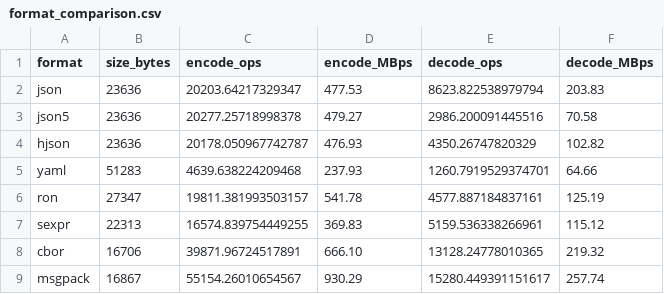
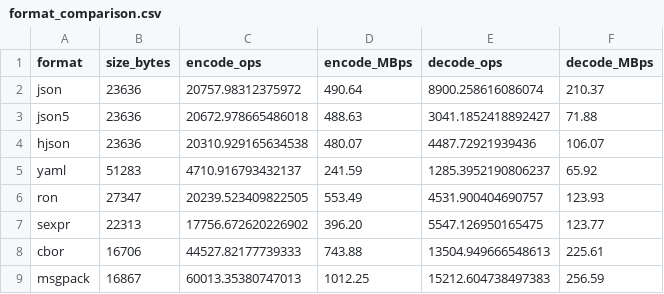
Before and after one commit to blueokanna/NextJson, a CSV file: benchmarks/results/format_comparison.csv, drawn as a sheet; only a part is shown; the diff covers the shown part only.

```diff
--- a/benchmarks/results/format_comparison.csv
+++ b/benchmarks/results/format_comparison.csv
@@ -1,9 +1,9 @@
 format,size_bytes,encode_ops,encode_MBps,decode_ops,decode_MBps
-json,23636,20203.64217329347,477.53,8623.822538979794,203.83
-json5,23636,20277.25718998378,479.27,2986.200091445516,70.58
-hjson,23636,20178.050967742787,476.93,4350.26747820329,102.82
-yaml,51283,4639.638224209468,237.93,1260.7919529374701,64.66
-ron,27347,19811.381993503157,541.78,4577.887184837161,125.19
-sexpr,22313,16574.839754449255,369.83,5159.536338266961,115.12
-cbor,16706,39871.96724517891,666.10,13128.24778010365,219.32
-msgpack,16867,55154.26010654567,930.29,15280.449391151617,257.74
+json,23636,20757.98312375972,490.64,8900.258616086074,210.37
+json5,23636,20672.978665486018,488.63,3041.1852418892427,71.88
+hjson,23636,20310.929165634538,480.07,4487.72921939436,106.07
+yaml,51283,4710.916793432137,241.59,1285.3952190806237,65.92
+ron,27347,20239.523409822505,553.49,4531.900404690757,123.93
+sexpr,22313,17756.672620226902,396.20,5547.126950165475,123.77
+cbor,16706,44527.82177739333,743.88,13504.949666548613,225.61
+msgpack,16867,60013.35380747013,1012.25,15212.604738497383,256.59
```
Also changed, not shown: 56 edited cells elsewhere in this file, benchmarks/results/serde_comparison.csv, 1 other file.
